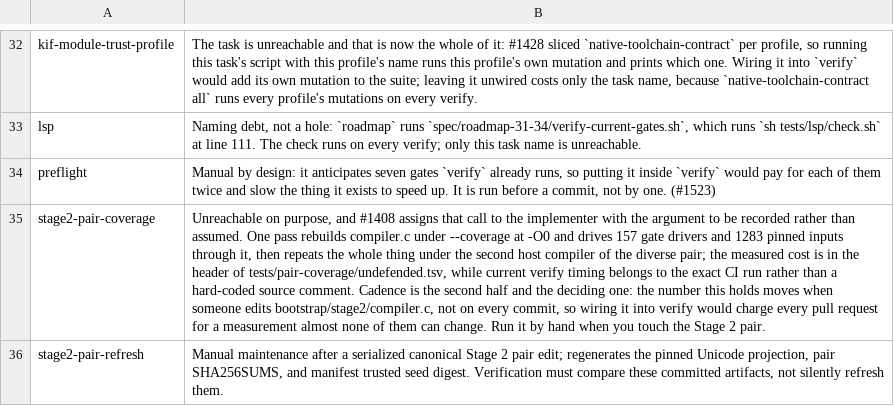
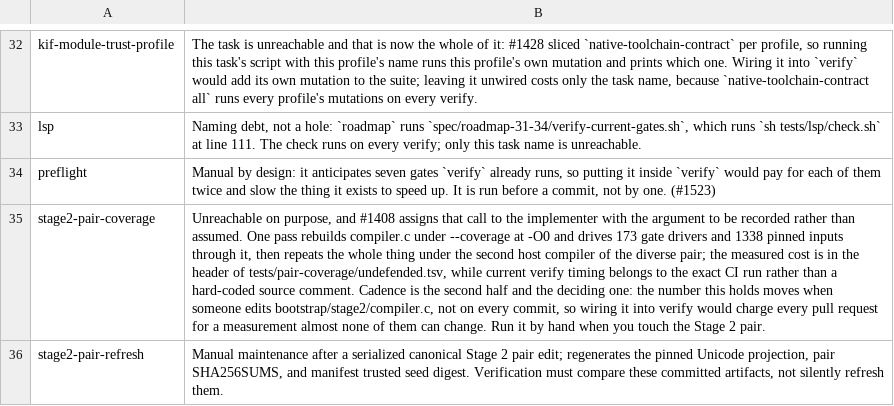
Before and after one commit to kofun-lang/kofun, a TSV file: tooling/gate-reachability/unreachable.tsv, drawn as a sheet; only a part is shown, gaps mark what is left out; the diff names each change by its address in the sheet, - before the commit and + after, or states it on an @@ line.

```diff
--- a/tooling/gate-reachability/unreachable.tsv
+++ b/tooling/gate-reachability/unreachable.tsv
-B35: …and drives 157 gate drivers and 1283 pinned inputs…
+B35: …and drives 173 gate drivers and 1338 pinned inputs…
```
Also changed, not shown: 5 other files.
